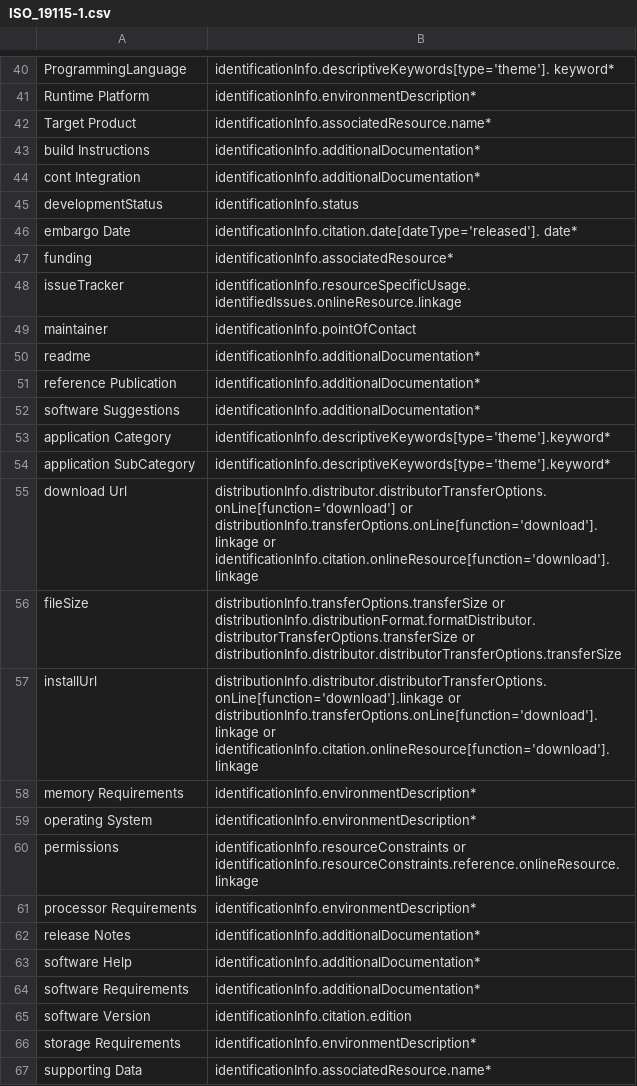
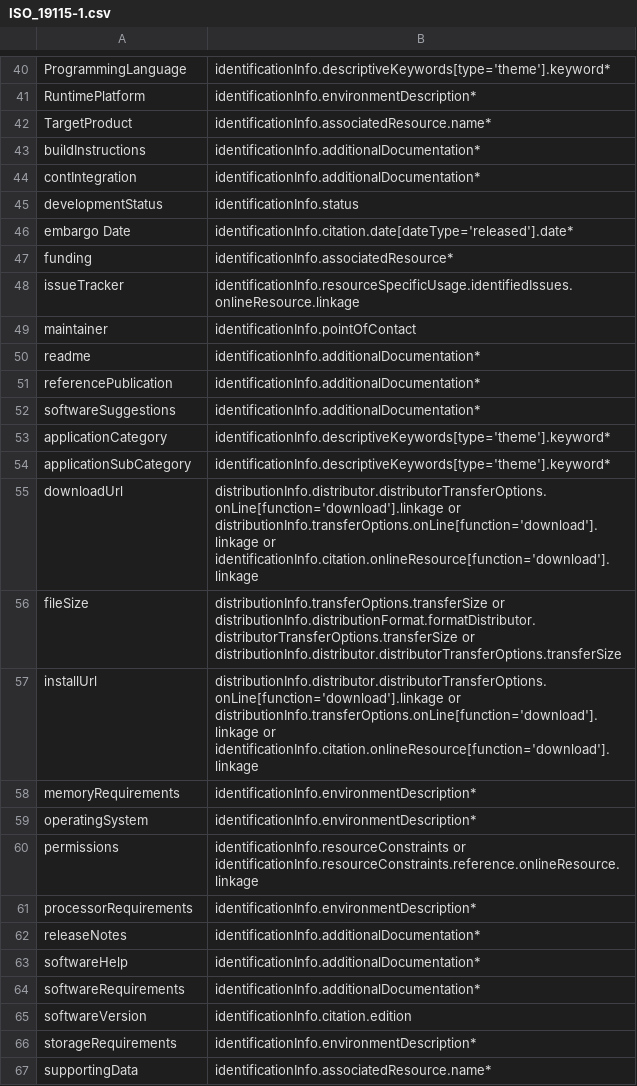
Before and after one commit to pombredanne/codemeta, a CSV file: crosswalks/ISO_19115-1.csv, drawn as a sheet; only a part is shown, gaps mark what is left out; the diff covers the shown part only; the diff names each change by its address in the sheet, - before the commit and + after, or states it on an @@ line.

```diff
--- a/crosswalks/ISO_19115-1.csv
+++ b/crosswalks/ISO_19115-1.csv
-B40: identificationInfo.descriptiveKeywords[type='theme']. keyword*
+B40: identificationInfo.descriptiveKeywords[type='theme'].keyword*
-A41: Runtime Platform
+A41: RuntimePlatform
-A42: Target Product
+A42: TargetProduct
-A43: build Instructions
+A43: buildInstructions
-A44: cont Integration
+A44: contIntegration
-B46: identificationInfo.citation.date[dateType='released']. date*
+B46: identificationInfo.citation.date[dateType='released'].date*
-B48: identificationInfo.resourceSpecificUsage. identifiedIssues.onlineResource.linkage
+B48: identificationInfo.resourceSpecificUsage.identifiedIssues.onlineResource.linkage
-A51: reference Publication
+A51: referencePublication
-A52: software Suggestions
+A52: softwareSuggestions
-A53: application Category
+A53: applicationCategory
-A54: application SubCategory
+A54: applicationSubCategory
-A55: download Url
+A55: downloadUrl
-B55: distributionInfo.distributor.distributorTransferOptions.onLine[function='download'] or distributionInfo.transferOptions.onLine[function='download'].linkage…
+B55: distributionInfo.distributor.distributorTransferOptions.onLine[function='download'].linkage or distributionInfo.transferOptions.onLine[function='download'].linkage…
-A58: memory Requirements
+A58: memoryRequirements
-A59: operating System
+A59: operatingSystem
-A61: processor Requirements
+A61: processorRequirements
-A62: release Notes
+A62: releaseNotes
-A63: software Help
+A63: softwareHelp
-A64: software Requirements
+A64: softwareRequirements
-A65: software Version
+A65: softwareVersion
-A66: storage Requirements
+A66: storageRequirements
-A67: supporting Data
+A67: supportingData
```
Also changed, not shown: 29 edited cells elsewhere in this file.
